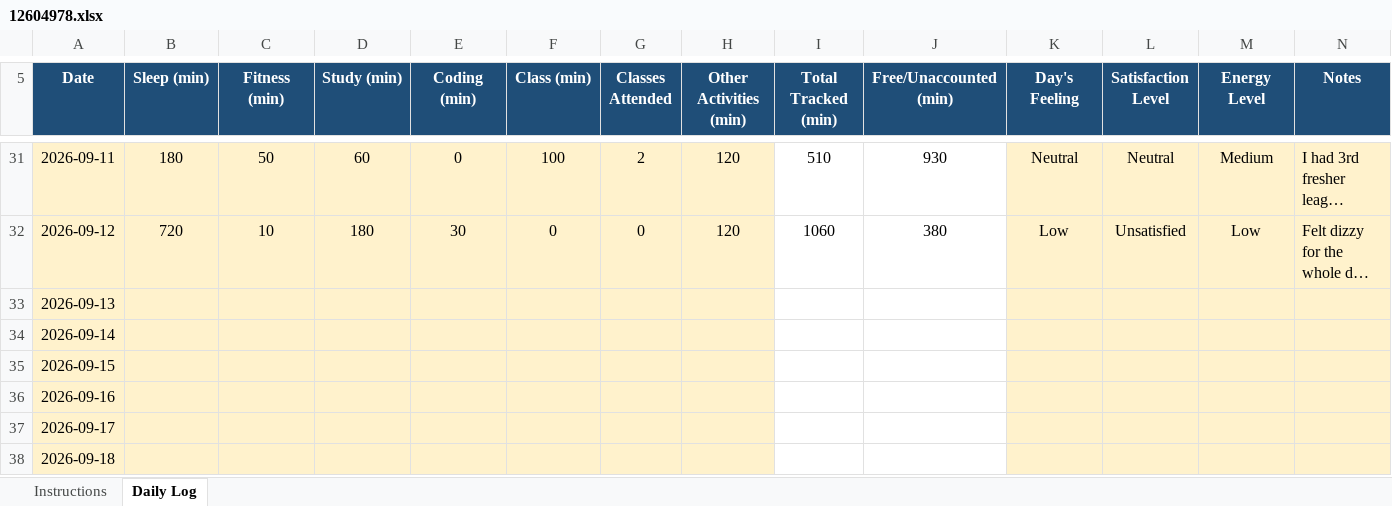
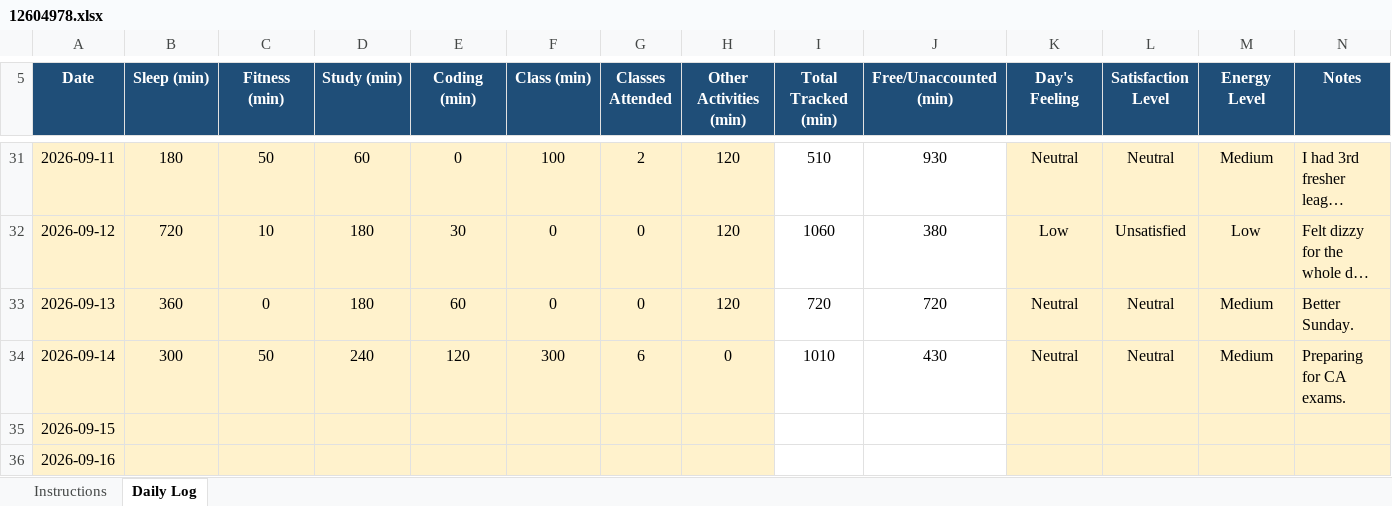
Before and after one commit to codewithrahulk/CAP776, an Excel workbook: 12604978.xlsx, sheet Daily Log, drawn as a sheet; only a part is shown, gaps mark what is left out; the shorter side is filled out with more unchanged rows; long unchanged cells end in …; values as stored, in another font and other column widths than the file's, no borders; conditional formats not drawn; the diff names each change by its address in the sheet, - before the commit and + after, or states it on an @@ line.

Commit message:
dailyupdate

```diff
--- a/12604978.xlsx (sheet Daily Log)
+++ b/12604978.xlsx (sheet Daily Log)
-B33 (Sleep (min)): (empty)
+B33 (Sleep (min)): 360
-C33 (Fitness (min)): (empty)
+C33 (Fitness (min)): 0
-D33 (Study (min)): (empty)
+D33 (Study (min)): 180
-E33 (Coding (min)): (empty)
+E33 (Coding (min)): 60
-F33 (Class (min)): (empty)
+F33 (Class (min)): 0
-G33 (Classes Attended): (empty)
+G33 (Classes Attended): 0
-H33 (Other Activities (min)): (empty)
+H33 (Other Activities (min)): 120
-I33 (Total Tracked (min)): (empty)
+I33 (Total Tracked (min)): 720
-J33 (Free/Unaccounted (min)): (empty)
+J33 (Free/Unaccounted (min)): 720
-K33:K34 (Day's Feeling): (empty)
+K33:K34 (Day's Feeling): Neutral
-L33:L34 (Satisfaction Level): (empty)
+L33:L34 (Satisfaction Level): Neutral
-M33:M34 (Energy Level): (empty)
+M33:M34 (Energy Level): Medium
-N33 (Notes): (empty)
+N33 (Notes): Better Sunday.
-B34 (Sleep (min)): (empty)
+B34 (Sleep (min)): 300
-C34 (Fitness (min)): (empty)
+C34 (Fitness (min)): 50
-D34 (Study (min)): (empty)
+D34 (Study (min)): 240
-E34 (Coding (min)): (empty)
+E34 (Coding (min)): 120
-F34 (Class (min)): (empty)
+F34 (Class (min)): 300
-G34 (Classes Attended): (empty)
+G34 (Classes Attended): 6
-H34 (Other Activities (min)): (empty)
+H34 (Other Activities (min)): 0
-I34 (Total Tracked (min)): (empty)
+I34 (Total Tracked (min)): 1010
-J34 (Free/Unaccounted (min)): (empty)
+J34 (Free/Unaccounted (min)): 430
-N34 (Notes): (empty)
+N34 (Notes): Preparing for CA exams.
```
